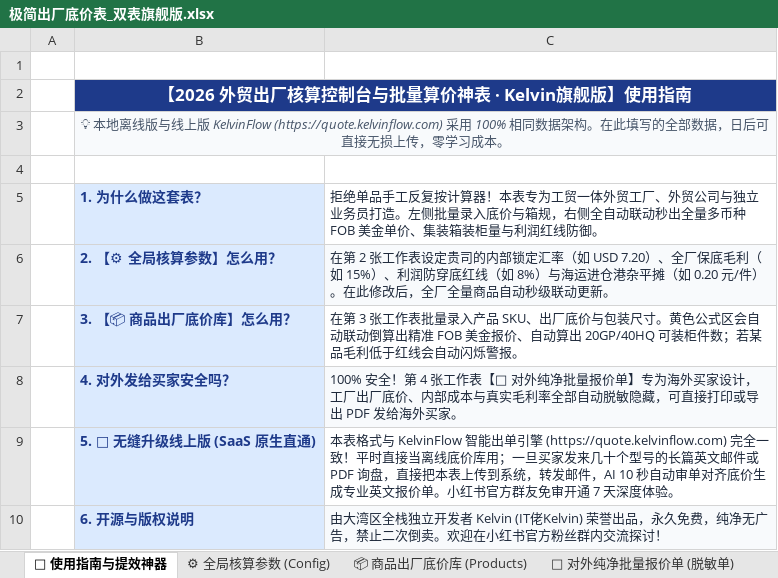
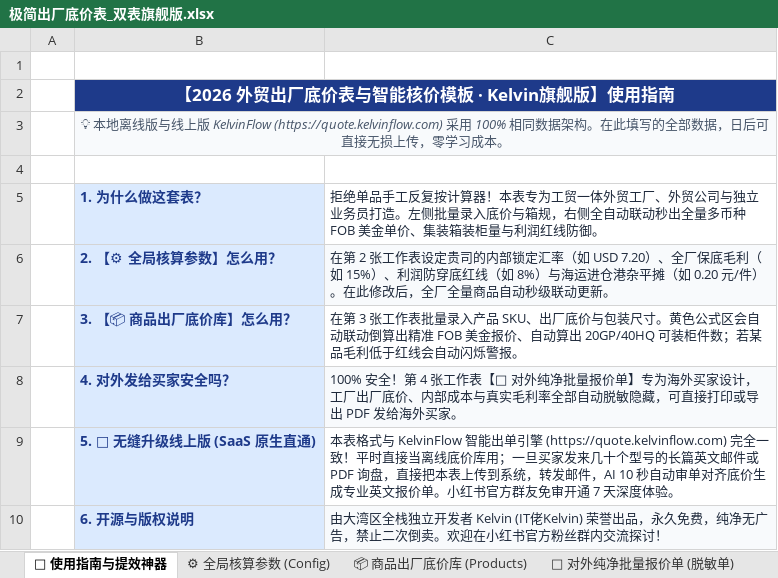
Before and after one commit to KelvinTsui820/kelvinflow-quote-engine, an Excel workbook: public/templates/极简出厂底价表_双表旗舰版.xlsx, sheet 📌 使用指南与提效神器, drawn as a sheet; values as stored, in another font and other column widths than the file's, no borders; the diff names each change by its address in the sheet, - before the commit and + after, or states it on an @@ line.

Commit message:
feat(templates): standardize naming to 外贸出厂底价表与智能核价模板 and update download headers

```diff
--- a/public/templates/极简出厂底价表_双表旗舰版.xlsx (sheet 📌 使用指南与提效神器)
+++ b/public/templates/极简出厂底价表_双表旗舰版.xlsx (sheet 📌 使用指南与提效神器)
-B2: 【2026 外贸出厂核算控制台与批量算价神表 · Kelvin旗舰版】使用指南
+B2: 【2026 外贸出厂底价表与智能核价模板 · Kelvin旗舰版】使用指南
```
Also changed, not shown: 商品底价表/出厂底价表.xlsx, 8 other files.
